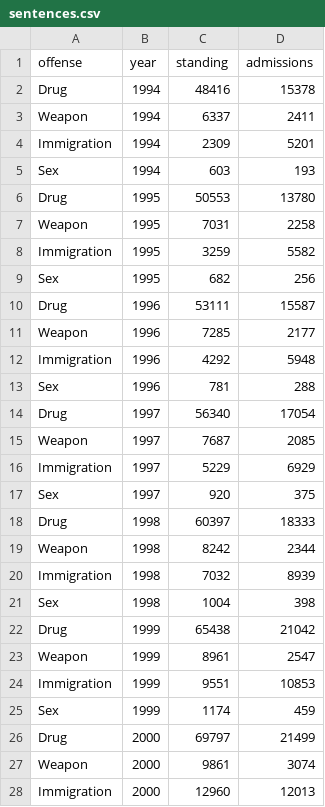
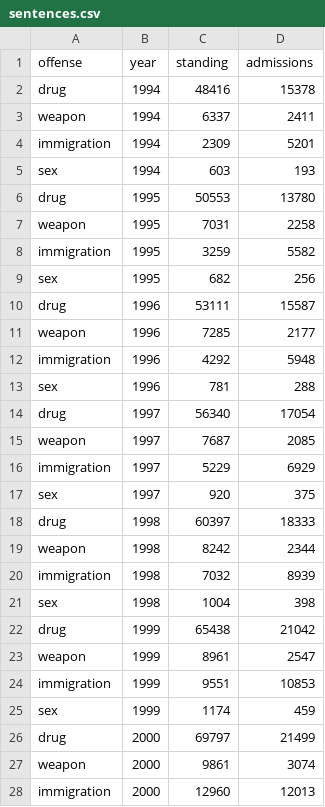
Before and after one commit to UI-Research/corrections-reform, a CSV file: data/sentences.csv, drawn as a sheet; only a part is shown; the diff covers the shown part only.

Commit message:
super simple graphs, json data

```diff
--- a/data/sentences.csv
+++ b/data/sentences.csv
@@ -1,28 +1,28 @@
 "offense","year","standing","admissions"
-"Drug",1994,48416,15378
-"Weapon",1994,6337,2411
-"Immigration",1994,2309,5201
-"Sex",1994,603,193
-"Drug",1995,50553,13780
-"Weapon",1995,7031,2258
-"Immigration",1995,3259,5582
-"Sex",1995,682,256
-"Drug",1996,53111,15587
-"Weapon",1996,7285,2177
-"Immigration",1996,4292,5948
-"Sex",1996,781,288
-"Drug",1997,56340,17054
-"Weapon",1997,7687,2085
-"Immigration",1997,5229,6929
-"Sex",1997,920,375
-"Drug",1998,60397,18333
-"Weapon",1998,8242,2344
-"Immigration",1998,7032,8939
-"Sex",1998,1004,398
-"Drug",1999,65438,21042
-"Weapon",1999,8961,2547
-"Immigration",1999,9551,10853
-"Sex",1999,1174,459
-"Drug",2000,69797,21499
-"Weapon",2000,9861,3074
-"Immigration",2000,12960,12013
+"drug",1994,48416,15378
+"weapon",1994,6337,2411
+"immigration",1994,2309,5201
+"sex",1994,603,193
+"drug",1995,50553,13780
+"weapon",1995,7031,2258
+"immigration",1995,3259,5582
+"sex",1995,682,256
+"drug",1996,53111,15587
+"weapon",1996,7285,2177
+"immigration",1996,4292,5948
+"sex",1996,781,288
+"drug",1997,56340,17054
+"weapon",1997,7687,2085
+"immigration",1997,5229,6929
+"sex",1997,920,375
+"drug",1998,60397,18333
+"weapon",1998,8242,2344
+"immigration",1998,7032,8939
+"sex",1998,1004,398
+"drug",1999,65438,21042
+"weapon",1999,8961,2547
+"immigration",1999,9551,10853
+"sex",1999,1174,459
+"drug",2000,69797,21499
+"weapon",2000,9861,3074
+"immigration",2000,12960,12013
```
Also changed, not shown: 57 edited cells elsewhere in this file, 5 other files.
